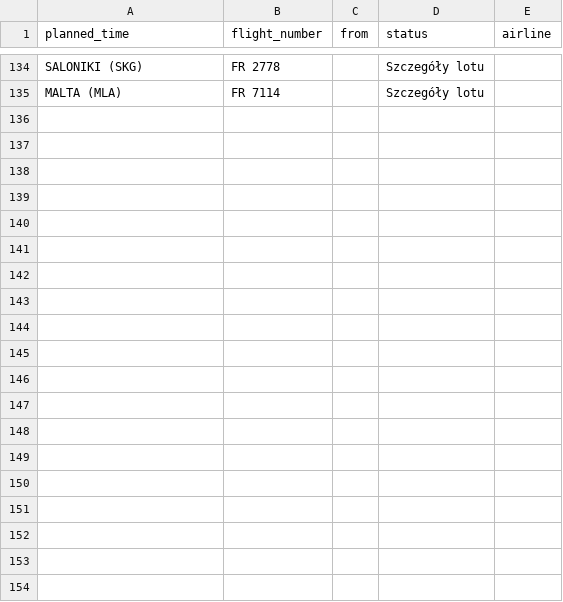
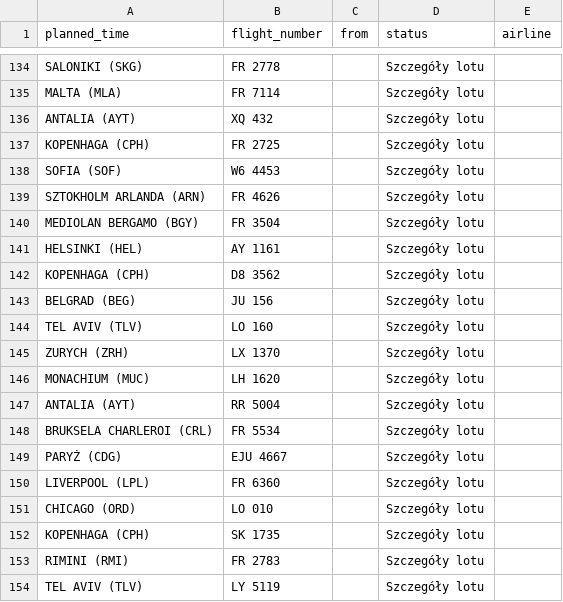
Before and after one commit to przemyslawbaran2993-droid/codex-test, a CSV file: data/arrivals.csv, drawn as a sheet; only a part is shown, gaps mark what is left out; the diff covers the shown part only.

```diff
--- a/data/arrivals.csv
+++ b/data/arrivals.csv
@@ -135 +135,20 @@ SALONIKI (SKG);FR 2778;;Szczegóły lotu;
 MALTA (MLA);FR 7114;;Szczegóły lotu;
+ANTALIA (AYT);XQ 432;;Szczegóły lotu;
+KOPENHAGA (CPH);FR 2725;;Szczegóły lotu;
+SOFIA (SOF);W6 4453;;Szczegóły lotu;
+SZTOKHOLM ARLANDA (ARN);FR 4626;;Szczegóły lotu;
+MEDIOLAN BERGAMO (BGY);FR 3504;;Szczegóły lotu;
+HELSINKI (HEL);AY 1161;;Szczegóły lotu;
+KOPENHAGA (CPH);D8 3562;;Szczegóły lotu;
+BELGRAD (BEG);JU 156;;Szczegóły lotu;
+TEL AVIV (TLV);LO 160;;Szczegóły lotu;
+ZURYCH (ZRH);LX 1370;;Szczegóły lotu;
+MONACHIUM (MUC);LH 1620;;Szczegóły lotu;
+ANTALIA (AYT);RR 5004;;Szczegóły lotu;
+BRUKSELA CHARLEROI (CRL);FR 5534;;Szczegóły lotu;
+PARYŻ (CDG);EJU 4667;;Szczegóły lotu;
+LIVERPOOL (LPL);FR 6360;;Szczegóły lotu;
+CHICAGO (ORD);LO 010;;Szczegóły lotu;
+KOPENHAGA (CPH);SK 1735;;Szczegóły lotu;
+RIMINI (RMI);FR 2783;;Szczegóły lotu;
+TEL AVIV (TLV);LY 5119;;Szczegóły lotu;
```
Also changed, not shown: 36 added rows and 1 edited cell elsewhere in this file.
